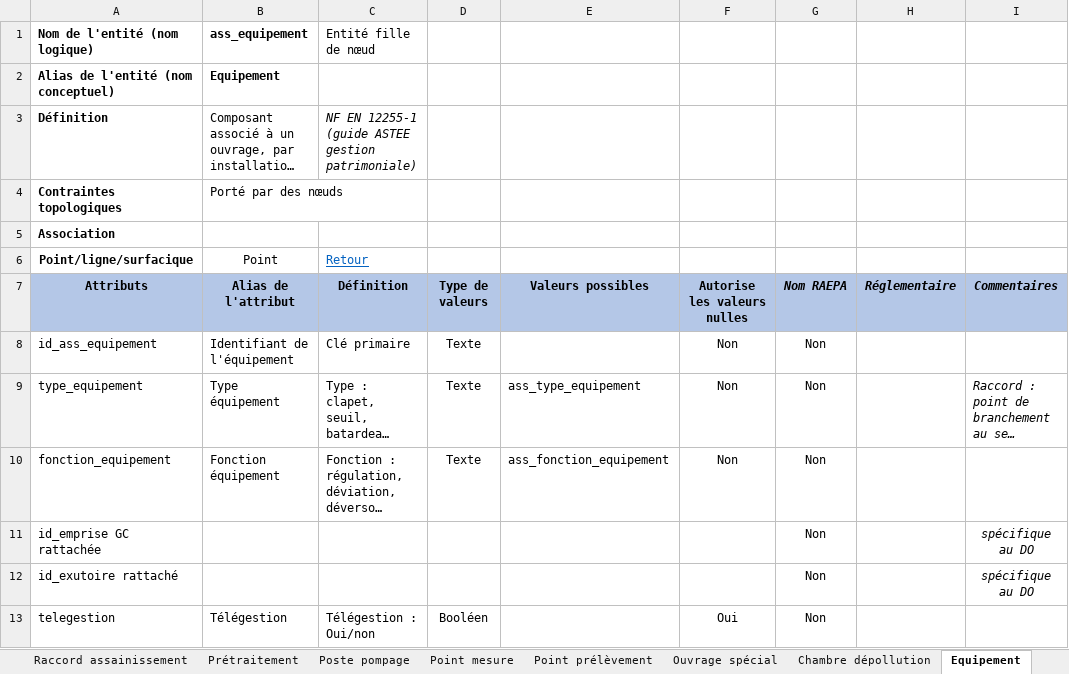
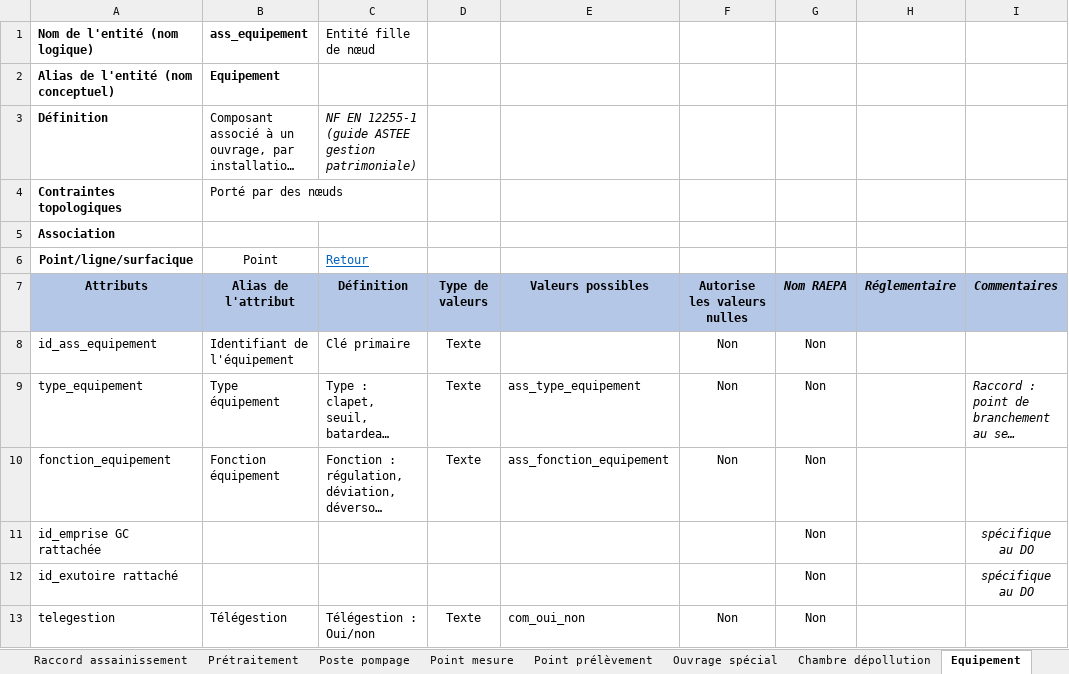
Before and after one commit to cnigfr/Reseaux-eaux, an Excel workbook: Standard StaR-Eau/dictionnaires de donnees/Matrice_StaREau_SIG_ASSAINISSEMENT.xlsx, sheet Equipement, drawn as a sheet; long unchanged cells end in …; values as stored, in another font and other column widths than the file's, no borders; the diff names each change by its address in the sheet, - before the commit and + after, or states it on an @@ line.

```diff
--- a/Standard StaR-Eau/dictionnaires de donnees/Matrice_StaREau_SIG_ASSAINISSEMENT.xlsx (sheet Equipement)
+++ b/Standard StaR-Eau/dictionnaires de donnees/Matrice_StaREau_SIG_ASSAINISSEMENT.xlsx (sheet Equipement)
-D13 (Type de valeurs): Booléen
+D13 (Type de valeurs): Texte
-E13 (Valeurs possibles): (empty)
+E13 (Valeurs possibles): com_oui_non
-F13 (Autorise les valeurs nulles): Oui
+F13 (Autorise les valeurs nulles): Non
```
Also changed, not shown: sheet Station traitement EU, sheet Bassin, sheet Engouffrement linéaire, sheet Engouffrement surface, sheet Engouffrement poncuel, sheet Point mesure, 1 more sheet, Standard StaR-Eau/dictionnaires de donnees/Liste_materiaux.xlsx, Standard StaR-Eau/dictionnaires de donnees/Matrice_StaREau_SIG_EAU.xlsx, 10 other files.
